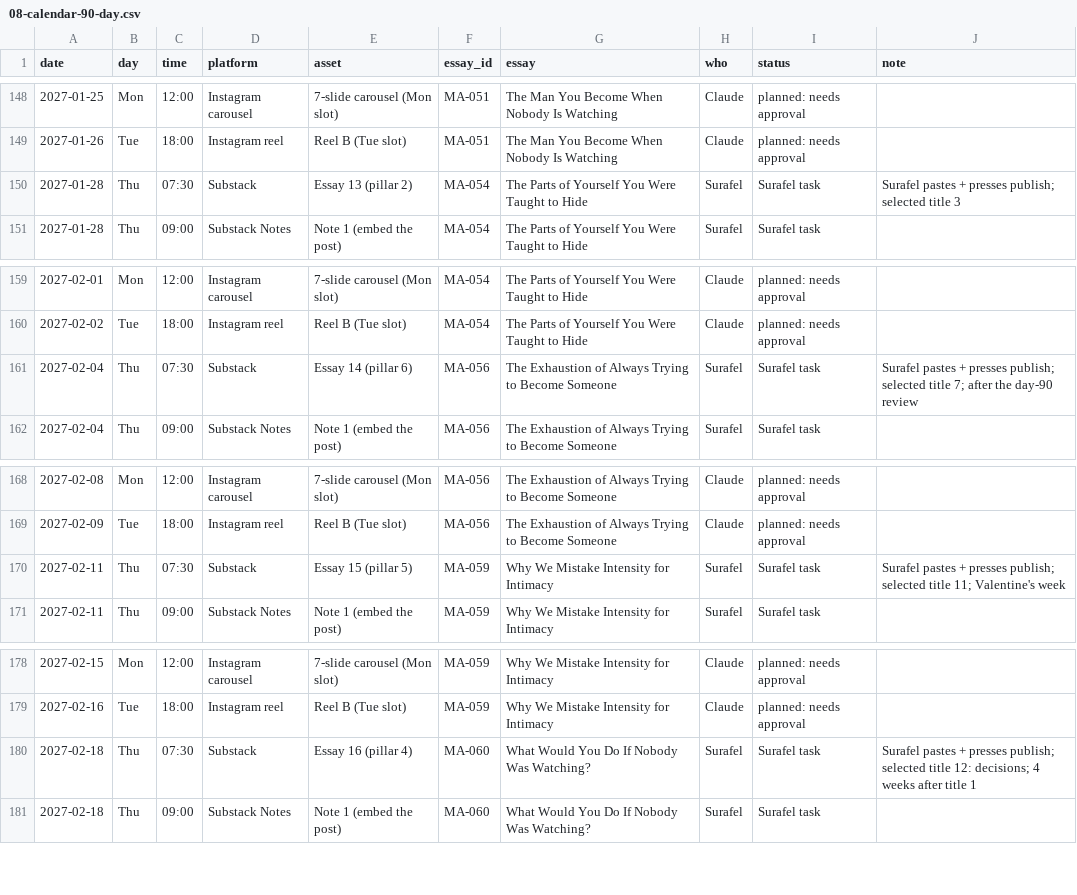
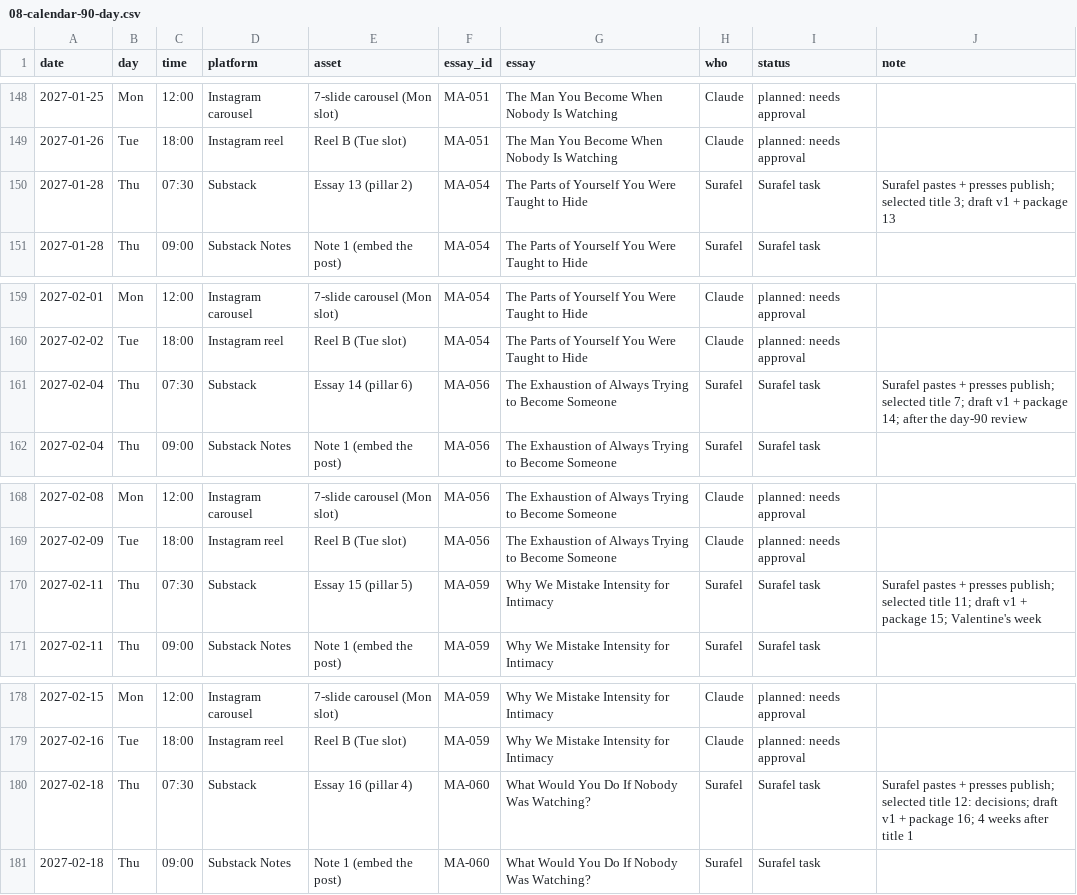
Before and after one commit to bobmarleyrafa1999-lab/media, a CSV file: publication/08-calendar-90-day.csv, drawn as a sheet; only a part is shown, gaps mark what is left out.

```diff
--- a/publication/08-calendar-90-day.csv
+++ b/publication/08-calendar-90-day.csv
@@ -149,3 +149,3 @@ date,day,time,platform,asset,essay_id,essay,who,status,note
 2027-01-26,Tue,18:00,Instagram reel,Reel B (Tue slot),MA-051,The Man You Become When Nobody Is Watching,Claude,planned: needs approval,
-2027-01-28,Thu,07:30,Substack,Essay 13 (pillar 2),MA-054,The Parts of Yourself You Were Taught to Hide,Surafel,Surafel task,Surafel pastes + presses publish; selected title 3
+2027-01-28,Thu,07:30,Substack,Essay 13 (pillar 2),MA-054,The Parts of Yourself You Were Taught to Hide,Surafel,Surafel task,Surafel pastes + presses publish; selected title 3; draft v1 + package 13
 2027-01-28,Thu,09:00,Substack Notes,Note 1 (embed the post),MA-054,The Parts of Yourself You Were Taught to Hide,Surafel,Surafel task,
@@ -160,3 +160,3 @@ date,day,time,platform,asset,essay_id,essay,who,status,note
 2027-02-02,Tue,18:00,Instagram reel,Reel B (Tue slot),MA-054,The Parts of Yourself You Were Taught to Hide,Claude,planned: needs approval,
-2027-02-04,Thu,07:30,Substack,Essay 14 (pillar 6),MA-056,The Exhaustion of Always Trying to Become Someone,Surafel,Surafel task,Surafel pastes + presses publish; selected title 7; after the day-90 review
+2027-02-04,Thu,07:30,Substack,Essay 14 (pillar 6),MA-056,The Exhaustion of Always Trying to Become Someone,Surafel,Surafel task,Surafel pastes + presses publish; selected title 7; draft v1 + package 14; after the day-90 review
 2027-02-04,Thu,09:00,Substack Notes,Note 1 (embed the post),MA-056,The Exhaustion of Always Trying to Become Someone,Surafel,Surafel task,
@@ -169,3 +169,3 @@ date,day,time,platform,asset,essay_id,essay,who,status,note
 2027-02-09,Tue,18:00,Instagram reel,Reel B (Tue slot),MA-056,The Exhaustion of Always Trying to Become Someone,Claude,planned: needs approval,
-2027-02-11,Thu,07:30,Substack,Essay 15 (pillar 5),MA-059,Why We Mistake Intensity for Intimacy,Surafel,Surafel task,Surafel pastes + presses publish; selected title 11; Valentine's week
+2027-02-11,Thu,07:30,Substack,Essay 15 (pillar 5),MA-059,Why We Mistake Intensity for Intimacy,Surafel,Surafel task,Surafel pastes + presses publish; selected title 11; draft v1 + package 15; Valentine's week
 2027-02-11,Thu,09:00,Substack Notes,Note 1 (embed the post),MA-059,Why We Mistake Intensity for Intimacy,Surafel,Surafel task,
@@ -179,3 +179,3 @@ date,day,time,platform,asset,essay_id,essay,who,status,note
 2027-02-16,Tue,18:00,Instagram reel,Reel B (Tue slot),MA-059,Why We Mistake Intensity for Intimacy,Claude,planned: needs approval,
-2027-02-18,Thu,07:30,Substack,Essay 16 (pillar 4),MA-060,What Would You Do If Nobody Was Watching?,Surafel,Surafel task,Surafel pastes + presses publish; selected title 12: decisions; 4 weeks after title 1
+2027-02-18,Thu,07:30,Substack,Essay 16 (pillar 4),MA-060,What Would You Do If Nobody Was Watching?,Surafel,Surafel task,Surafel pastes + presses publish; selected title 12: decisions; draft v1 + package 16; 4 weeks after title 1
 2027-02-18,Thu,09:00,Substack Notes,Note 1 (embed the post),MA-060,What Would You Do If Nobody Was Watching?,Surafel,Surafel task,
```
Also changed, not shown: publication/data/editorial.csv, publication/queue/approval-queue.csv, 48 other files.
